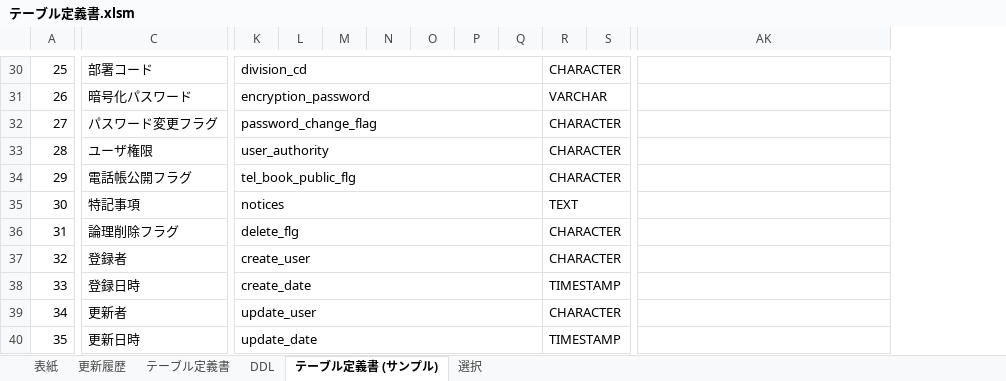
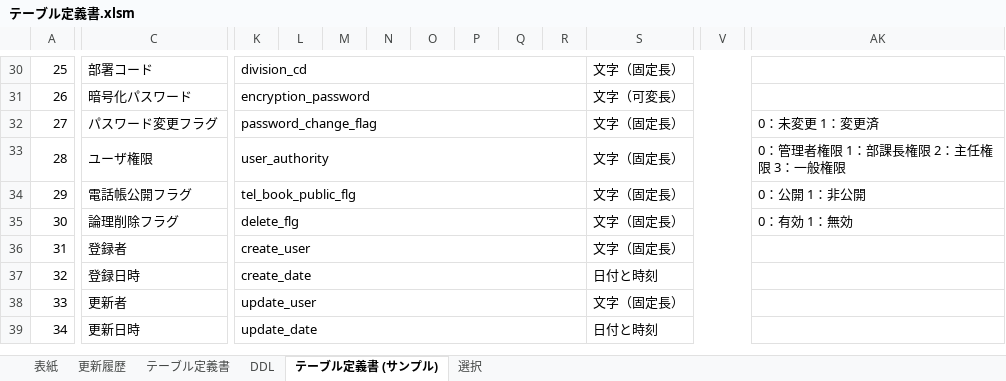
Before and after one commit to tat-tanaka/scheduleOnline, an Excel workbook: 02_設計/00_サンプル/テーブル定義書.xlsm, sheet テーブル定義書 (サンプル), drawn as a sheet; only a part is shown, gaps mark what is left out; values as stored, in another font and other column widths than the file's, no borders; removed rows and columns are numbered as before the commit, all else as after; rows hold the shown columns only; the diff covers the shown part only; the diff names each change by its address in the sheet, - before the commit and + after, or states it on an @@ line.

```diff
--- a/02_設計/00_サンプル/テーブル定義書.xlsm (sheet テーブル定義書 (サンプル))
+++ b/02_設計/00_サンプル/テーブル定義書.xlsm (sheet テーブル定義書 (サンプル))
-column R, rows 30-34: CHARACTER | VARCHAR | CHARACTER | CHARACTER | CHARACTER; rows 36-40: CHARACTER | CHARACTER | TIMESTAMP | CHARACTER | TIMESTAMP
+column S, rows 30-39: 文字（固定長） | 文字（可変長） | 文字（固定長） | 文字（固定長） | 文字（固定長） | 文字（固定長） | 文字（固定長） | 日付と時刻 | 文字（固定長） | 日付と時刻
+column V, empty
-K30:Q30 merged
+K30:R30 merged
-K31:Q31 merged
+K31:R31 merged
-K32:Q32 merged
+K32:R32 merged
-AK32: (empty)
+AK32: 0：未変更 1：変更済
-K33:Q33 merged
+K33:R33 merged
-AK33: (empty)
+AK33: 0：管理者権限 1：部課長権限 2：主任権限 3：一般権限
-K34:Q34 merged
+K34:R34 merged
-AK34: (empty)
+AK34: 0：公開 1：非公開
-row 35: 30 | 特記事項 | notices |  |  |  |  |  |  | TEXT
@@ column A renumbered from row 35 down @@
-K36:Q36 merged
+K35:R35 merged
-AK35: (empty)
+AK35: 0：有効 1：無効
-K37:Q37 merged
+K36:R36 merged
-K38:Q38 merged
+K37:R37 merged
-K39:Q39 merged
+K38:R38 merged
-K40:Q40 merged
+K39:R39 merged
```
Also changed, not shown: 1 removed column, 8 edited cells and merged cells elsewhere in this sheet, formulas that keep their value, charts or pictures, 02_設計/00_サンプル/テーブル定義書.xlsx, 02_設計/00_サンプル/画面アクション定義.xlsx, 3 other files.
